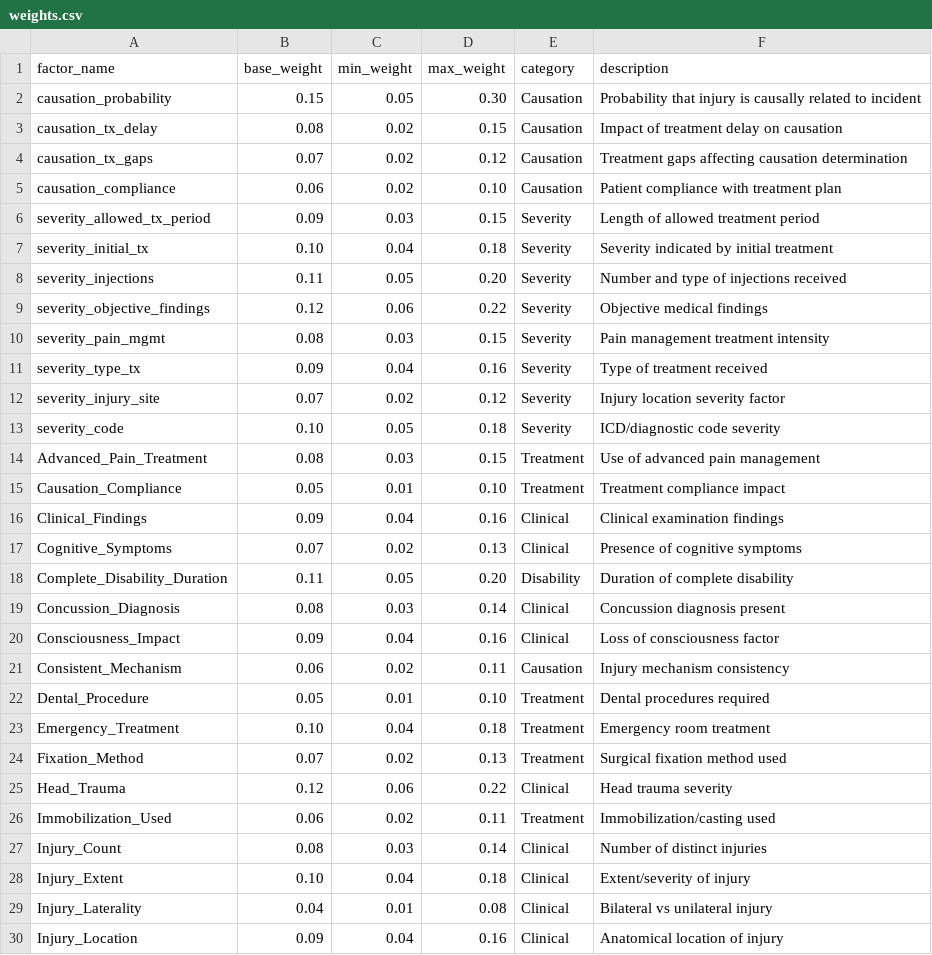
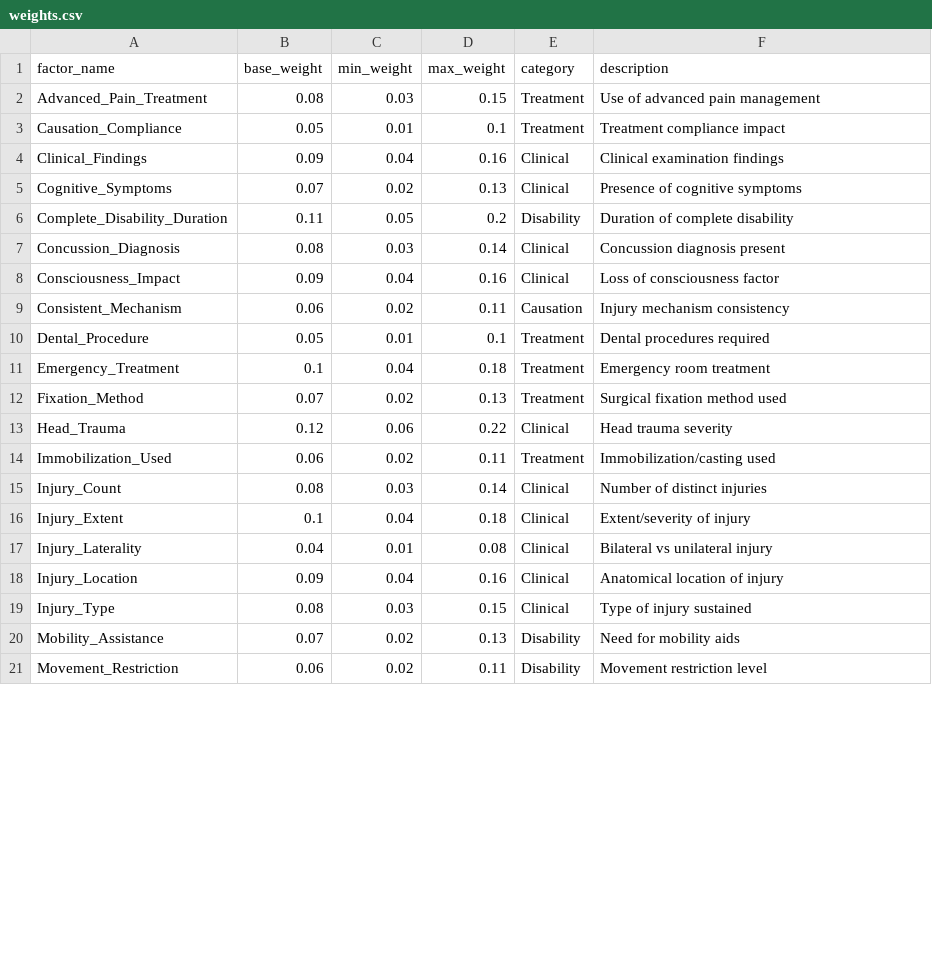
Before and after one commit to divyanshusingh5/dashBoard, a CSV file: backend/data/backup_20251104_005846/weights.csv (was frontend/public/weights.csv), drawn as a sheet; only a part is shown; the shorter side is filled out with more unchanged rows; the diff covers the shown part only.

```diff
--- a/frontend/public/weights.csv
+++ b/backend/data/backup_20251104_005846/weights.csv
@@ -1,19 +1,7 @@
 factor_name,base_weight,min_weight,max_weight,category,description
-causation_probability,0.15,0.05,0.30,Causation,Probability that injury is causally related to incident
-causation_tx_delay,0.08,0.02,0.15,Causation,Impact of treatment delay on causation
-causation_tx_gaps,0.07,0.02,0.12,Causation,Treatment gaps affecting causation determination
-causation_compliance,0.06,0.02,0.10,Causation,Patient compliance with treatment plan
-severity_allowed_tx_period,0.09,0.03,0.15,Severity,Length of allowed treatment period
-severity_initial_tx,0.10,0.04,0.18,Severity,Severity indicated by initial treatment
-severity_injections,0.11,0.05,0.20,Severity,Number and type of injections received
-severity_objective_findings,0.12,0.06,0.22,Severity,Objective medical findings
-severity_pain_mgmt,0.08,0.03,0.15,Severity,Pain management treatment intensity
-severity_type_tx,0.09,0.04,0.16,Severity,Type of treatment received
-severity_injury_site,0.07,0.02,0.12,Severity,Injury location severity factor
-severity_code,0.10,0.05,0.18,Severity,ICD/diagnostic code severity
 Advanced_Pain_Treatment,0.08,0.03,0.15,Treatment,Use of advanced pain management
-Causation_Compliance,0.05,0.01,0.10,Treatment,Treatment compliance impact
+Causation_Compliance,0.05,0.01,0.1,Treatment,Treatment compliance impact
 Clinical_Findings,0.09,0.04,0.16,Clinical,Clinical examination findings
 Cognitive_Symptoms,0.07,0.02,0.13,Clinical,Presence of cognitive symptoms
-Complete_Disability_Duration,0.11,0.05,0.20,Disability,Duration of complete disability
+Complete_Disability_Duration,0.11,0.05,0.2,Disability,Duration of complete disability
 Concussion_Diagnosis,0.08,0.03,0.14,Clinical,Concussion diagnosis present
@@ -21,4 +9,4 @@ Consciousness_Impact,0.09,0.04,0.16,Clinical,Loss of consciousness factor
 Consistent_Mechanism,0.06,0.02,0.11,Causation,Injury mechanism consistency
-Dental_Procedure,0.05,0.01,0.10,Treatment,Dental procedures required
-Emergency_Treatment,0.10,0.04,0.18,Treatment,Emergency room treatment
+Dental_Procedure,0.05,0.01,0.1,Treatment,Dental procedures required
+Emergency_Treatment,0.1,0.04,0.18,Treatment,Emergency room treatment
 Fixation_Method,0.07,0.02,0.13,Treatment,Surgical fixation method used
@@ -27,3 +15,3 @@ Immobilization_Used,0.06,0.02,0.11,Treatment,Immobilization/casting used
 Injury_Count,0.08,0.03,0.14,Clinical,Number of distinct injuries
-Injury_Extent,0.10,0.04,0.18,Clinical,Extent/severity of injury
+Injury_Extent,0.1,0.04,0.18,Clinical,Extent/severity of injury
 Injury_Laterality,0.04,0.01,0.08,Clinical,Bilateral vs unilateral injury
```
Also changed, not shown: 2 added rows and 4 edited cells elsewhere in this file, 50 other files.
